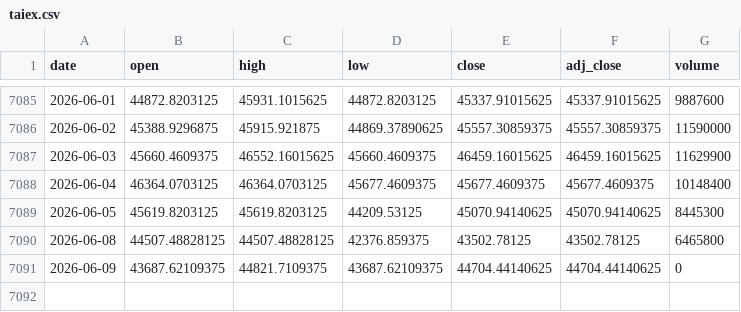
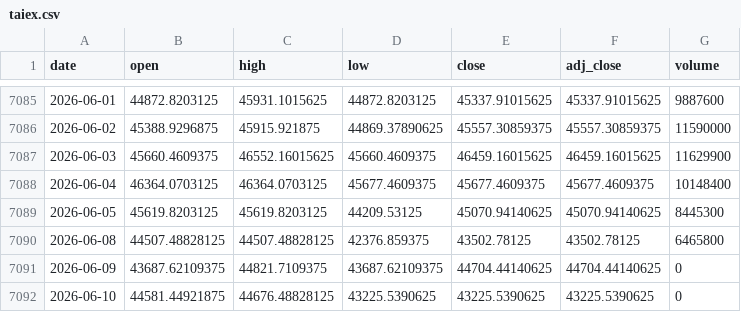
Before and after one commit to moneyorz/taiex-00631l-signal, a CSV file: data/taiex.csv, drawn as a sheet; only a part is shown, gaps mark what is left out; the diff names each change by its address in the sheet, - before the commit and + after, or states it on an @@ line.

```diff
--- a/data/taiex.csv
+++ b/data/taiex.csv
+row 7092: 2026-06-10 | 44581.44921875 | 44676.48828125 | 43225.5390625 | 43225.5390625 | 43225.5390625 | 0
```
Also changed, not shown: 1 other file.
